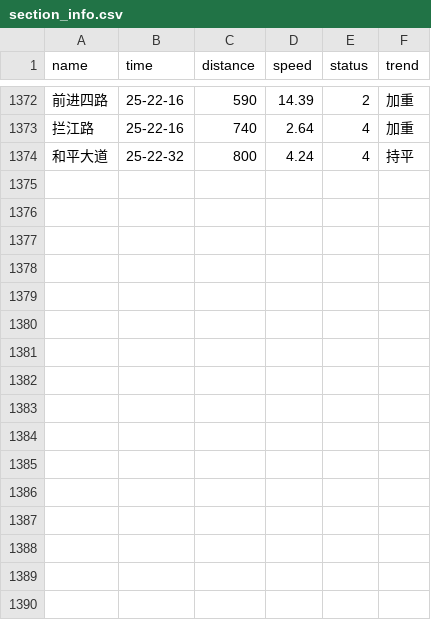
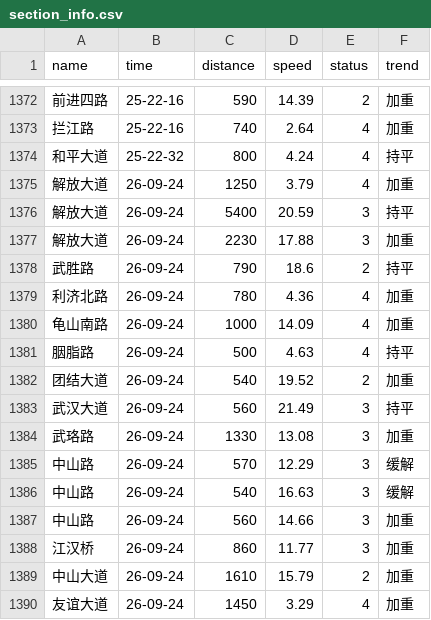
Before and after one commit to HereIsZephyrus/trunklevel_evaluation, a CSV file: result/section_info.csv, drawn as a sheet; only a part is shown, gaps mark what is left out.

```diff
--- a/result/section_info.csv
+++ b/result/section_info.csv
@@ -1374 +1374,17 @@ name,time,distance,speed,status,trend
 和平大道,25-22-32,800,4.24,4,持平
+解放大道,26-09-24,1250,3.79,4,加重
+解放大道,26-09-24,5400,20.59,3,持平
+解放大道,26-09-24,2230,17.88,3,加重
+武胜路,26-09-24,790,18.6,2,持平
+利济北路,26-09-24,780,4.36,4,加重
+龟山南路,26-09-24,1000,14.09,4,加重
+胭脂路,26-09-24,500,4.63,4,持平
+团结大道,26-09-24,540,19.52,2,加重
+武汉大道,26-09-24,560,21.49,3,持平
+武珞路,26-09-24,1330,13.08,3,加重
+中山路,26-09-24,570,12.29,3,缓解
+中山路,26-09-24,540,16.63,3,缓解
+中山路,26-09-24,560,14.66,3,加重
+江汉桥,26-09-24,860,11.77,3,加重
+中山大道,26-09-24,1610,15.79,2,加重
+友谊大道,26-09-24,1450,3.29,4,加重
```
Also changed, not shown: result/basic_info.csv.
